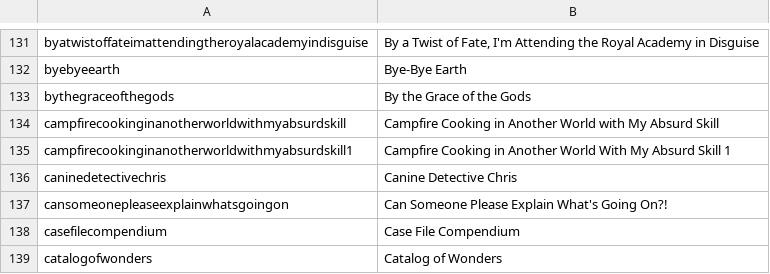
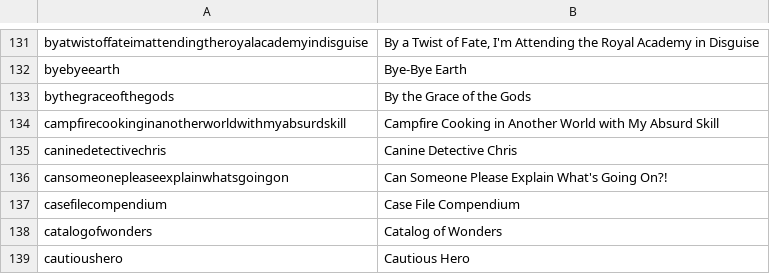
Before and after one commit to LNRelease/lnrelease.github.io, a CSV file: series.csv, drawn as a sheet; only a part is shown, gaps mark what is left out; the shorter side is filled out with more unchanged rows; the diff names each change by its address in the sheet, - before the commit and + after, or states it on an @@ line.

```diff
--- a/series.csv
+++ b/series.csv
-row 135: campfirecookinginanotherworldwithmyabsurdskill1 | Campfire Cooking in Another World With My Absurd Skill 1
```
Also changed, not shown: yen_press.csv, 3 other files.
